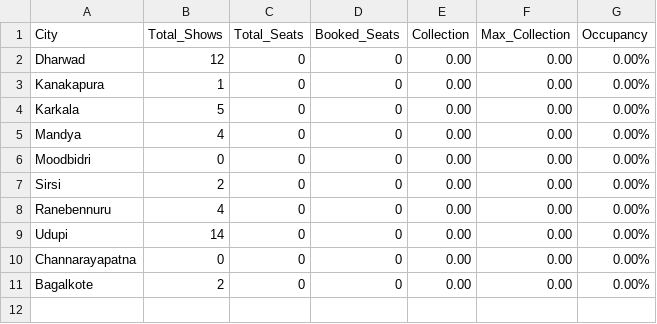
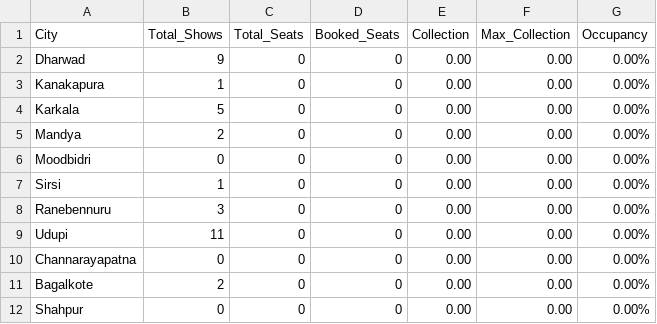
Before and after one commit to Cinemadata/Bms_Karnataka, a CSV file: output_karnataka/karnataka_citywise_20251010.csv, drawn as a sheet.

```diff
--- a/output_karnataka/karnataka_citywise_20251010.csv
+++ b/output_karnataka/karnataka_citywise_20251010.csv
@@ -1,11 +1,12 @@
 City,Total_Shows,Total_Seats,Booked_Seats,Collection,Max_Collection,Occupancy
-"Dharwad","12","0","0","0.00","0.00","0.00%"
+"Dharwad","9","0","0","0.00","0.00","0.00%"
 "Kanakapura","1","0","0","0.00","0.00","0.00%"
 "Karkala","5","0","0","0.00","0.00","0.00%"
-"Mandya","4","0","0","0.00","0.00","0.00%"
+"Mandya","2","0","0","0.00","0.00","0.00%"
 "Moodbidri","0","0","0","0.00","0.00","0.00%"
-"Sirsi","2","0","0","0.00","0.00","0.00%"
-"Ranebennuru","4","0","0","0.00","0.00","0.00%"
-"Udupi","14","0","0","0.00","0.00","0.00%"
+"Sirsi","1","0","0","0.00","0.00","0.00%"
+"Ranebennuru","3","0","0","0.00","0.00","0.00%"
+"Udupi","11","0","0","0.00","0.00","0.00%"
 "Channarayapatna","0","0","0","0.00","0.00","0.00%"
 "Bagalkote","2","0","0","0.00","0.00","0.00%"
+"Shahpur","0","0","0","0.00","0.00","0.00%"
```
Also changed, not shown: output_karnataka/karnataka_citywise.csv, output_karnataka/karnataka_showwise_20251010.csv, 5 other files.
